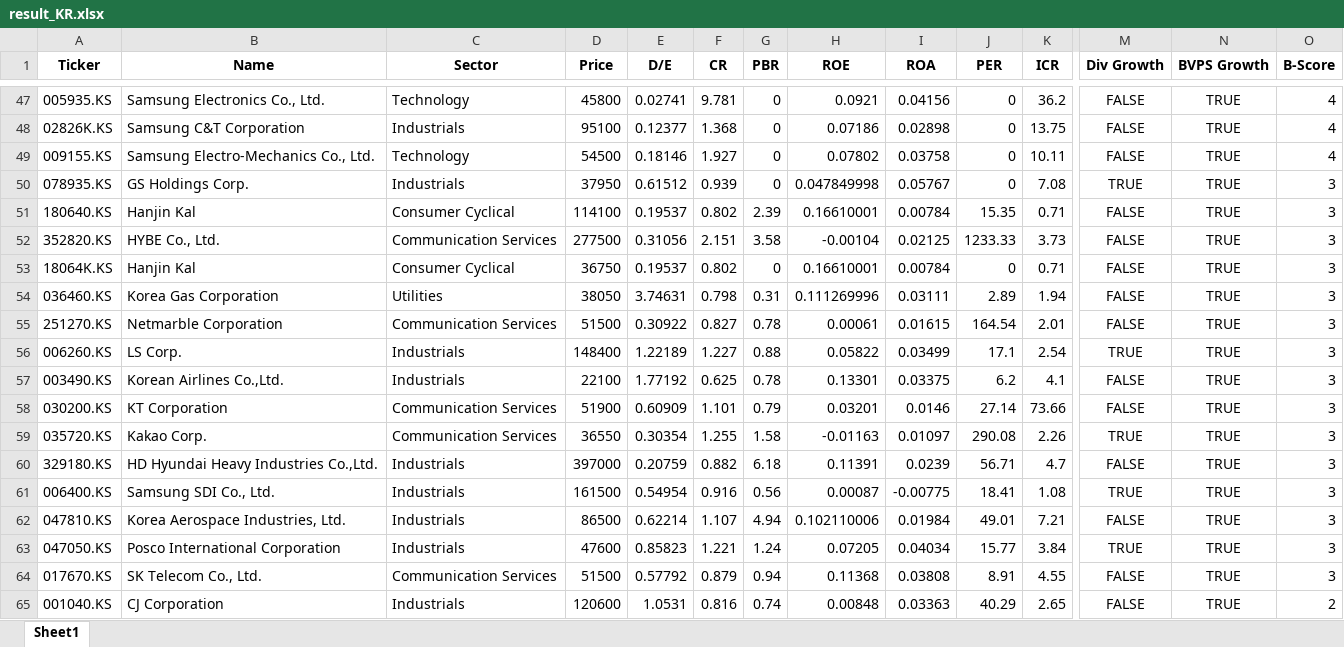
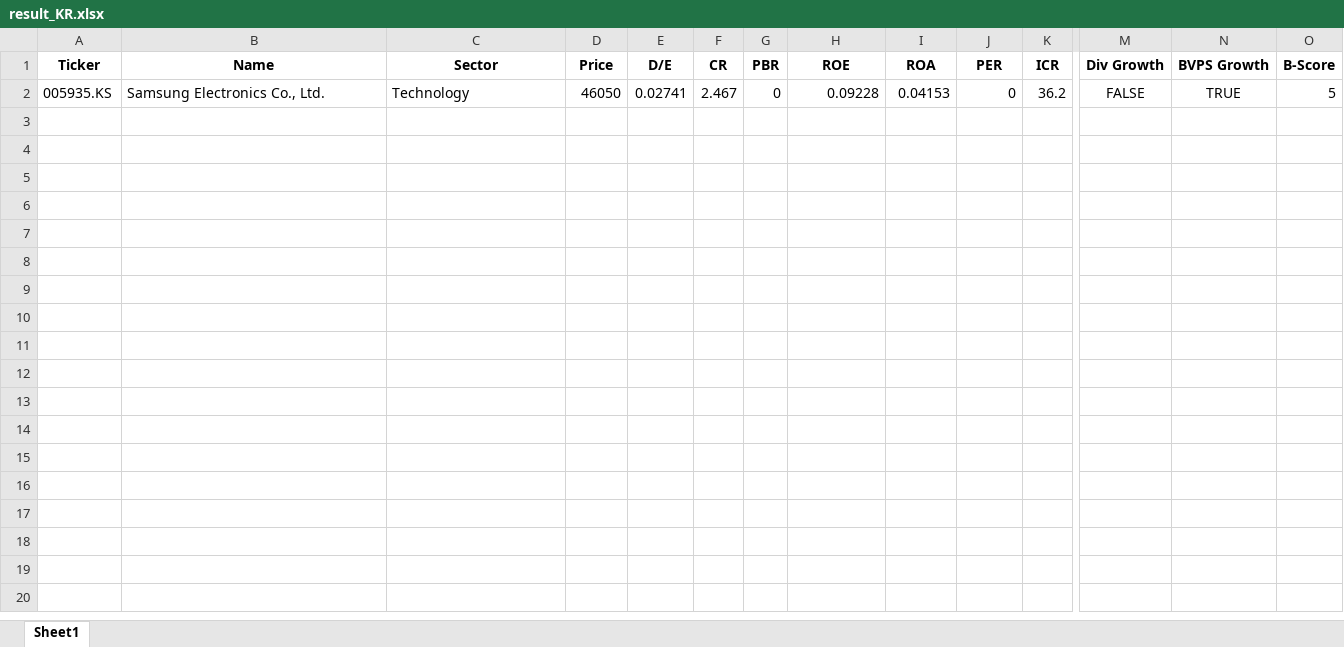
Before and after one commit to aravaca/Portfolio_Optimization, an Excel workbook: result_KR.xlsx, sheet Sheet1, drawn as a sheet; only a part is shown, gaps mark what is left out; values as stored, in another font and other column widths than the file's, no borders; removed rows and columns are numbered as before the commit, all else as after; rows hold the shown columns only; the diff covers the shown part only; the diff names each change by its address in the sheet, - before the commit and + after, or states it on an @@ line.

```diff
--- a/result_KR.xlsx (sheet Sheet1)
+++ b/result_KR.xlsx (sheet Sheet1)
-D2 (Price): 45800
+D2 (Price): 46050
-F2 (CR): 9.781
+F2 (CR): 2.467
-H2 (ROE): 0.0921
+H2 (ROE): 0.09228
-I2 (ROA): 0.04156
+I2 (ROA): 0.04153
-O2 (B-Score): 4
+O2 (B-Score): 5
-row 48: 02826K.KS | Samsung C&T Corporation | Industrials | 95100 | 0.12377 | 1.368 | 0 | 0.07186 | 0.02898 | 0 | 13.75 | FALSE | TRUE | 4
-row 49: 009155.KS | Samsung Electro-Mechanics Co., Ltd. | Technology | 54500 | 0.18146 | 1.927 | 0 | 0.07802 | 0.03758 | 0 | 10.11 | FALSE | TRUE | 4
-row 50: 078935.KS | GS Holdings Corp. | Industrials | 37950 | 0.61512 | 0.939 | 0 | 0.047849998 | 0.05767 | 0 | 7.08 | TRUE | TRUE | 3
-row 51: 180640.KS | Hanjin Kal | Consumer Cyclical | 114100 | 0.19537 | 0.802 | 2.39 | 0.16610001 | 0.00784 | 15.35 | 0.71 | FALSE | TRUE | 3
-row 52: 352820.KS | HYBE Co., Ltd. | Communication Services | 277500 | 0.31056 | 2.151 | 3.58 | -0.00104 | 0.02125 | 1233.33 | 3.73 | FALSE | TRUE | 3
-row 53: 18064K.KS | Hanjin Kal | Consumer Cyclical | 36750 | 0.19537 | 0.802 | 0 | 0.16610001 | 0.00784 | 0 | 0.71 | FALSE | TRUE | 3
-row 54: 036460.KS | Korea Gas Corporation | Utilities | 38050 | 3.74631 | 0.798 | 0.31 | 0.111269996 | 0.03111 | 2.89 | 1.94 | FALSE | TRUE | 3
-row 55: 251270.KS | Netmarble Corporation | Communication Services | 51500 | 0.30922 | 0.827 | 0.78 | 0.00061 | 0.01615 | 164.54 | 2.01 | FALSE | TRUE | 3
-row 56: 006260.KS | LS Corp. | Industrials | 148400 | 1.22189 | 1.227 | 0.88 | 0.05822 | 0.03499 | 17.1 | 2.54 | TRUE | TRUE | 3
-row 57: 003490.KS | Korean Airlines Co.,Ltd. | Industrials | 22100 | 1.77192 | 0.625 | 0.78 | 0.13301 | 0.03375 | 6.2 | 4.1 | FALSE | TRUE | 3
-row 58: 030200.KS | KT Corporation | Communication Services | 51900 | 0.60909 | 1.101 | 0.79 | 0.03201 | 0.0146 | 27.14 | 73.66 | FALSE | TRUE | 3
-row 59: 035720.KS | Kakao Corp. | Communication Services | 36550 | 0.30354 | 1.255 | 1.58 | -0.01163 | 0.01097 | 290.08 | 2.26 | TRUE | TRUE | 3
-row 60: 329180.KS | HD Hyundai Heavy Industries Co.,Ltd. | Industrials | 397000 | 0.20759 | 0.882 | 6.18 | 0.11391 | 0.0239 | 56.71 | 4.7 | FALSE | TRUE | 3
-row 61: 006400.KS | Samsung SDI Co., Ltd. | Industrials | 161500 | 0.54954 | 0.916 | 0.56 | 0.00087 | -0.00775 | 18.41 | 1.08 | TRUE | TRUE | 3
-row 62: 047810.KS | Korea Aerospace Industries, Ltd. | Industrials | 86500 | 0.62214 | 1.107 | 4.94 | 0.102110006 | 0.01984 | 49.01 | 7.21 | FALSE | TRUE | 3
-row 63: 047050.KS | Posco International Corporation | Industrials | 47600 | 0.85823 | 1.221 | 1.24 | 0.07205 | 0.04034 | 15.77 | 3.84 | TRUE | TRUE | 3
-row 64: 017670.KS | SK Telecom Co., Ltd. | Communication Services | 51500 | 0.57792 | 0.879 | 0.94 | 0.11368 | 0.03808 | 8.91 | 4.55 | FALSE | TRUE | 3
-row 65: 001040.KS | CJ Corporation | Industrials | 120600 | 1.0531 | 0.816 | 0.74 | 0.00848 | 0.03363 | 40.29 | 2.65 | FALSE | TRUE | 2
```
Also changed, not shown: 76 removed rows elsewhere in this sheet, nasdaq100.xlsx, sp500.xlsx, 3 other files.
